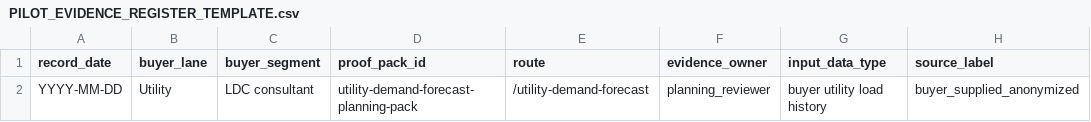
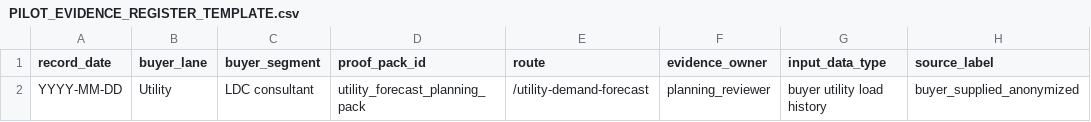
Before and after one commit to sanjabh11/canada-energy-dashboard, a CSV file: docs/growth/templates/PILOT_EVIDENCE_REGISTER_TEMPLATE.csv, drawn as a sheet; only a part is shown; the diff names each change by its address in the sheet, - before the commit and + after, or states it on an @@ line.

Commit message:
Require canonical proof pack IDs in pilot evidence

```diff
--- a/docs/growth/templates/PILOT_EVIDENCE_REGISTER_TEMPLATE.csv
+++ b/docs/growth/templates/PILOT_EVIDENCE_REGISTER_TEMPLATE.csv
-D2 (proof_pack_id): utility-demand-forecast-planning-pack
+D2 (proof_pack_id): utility_forecast_planning_pack
```
Also changed, not shown: 13 other files.
